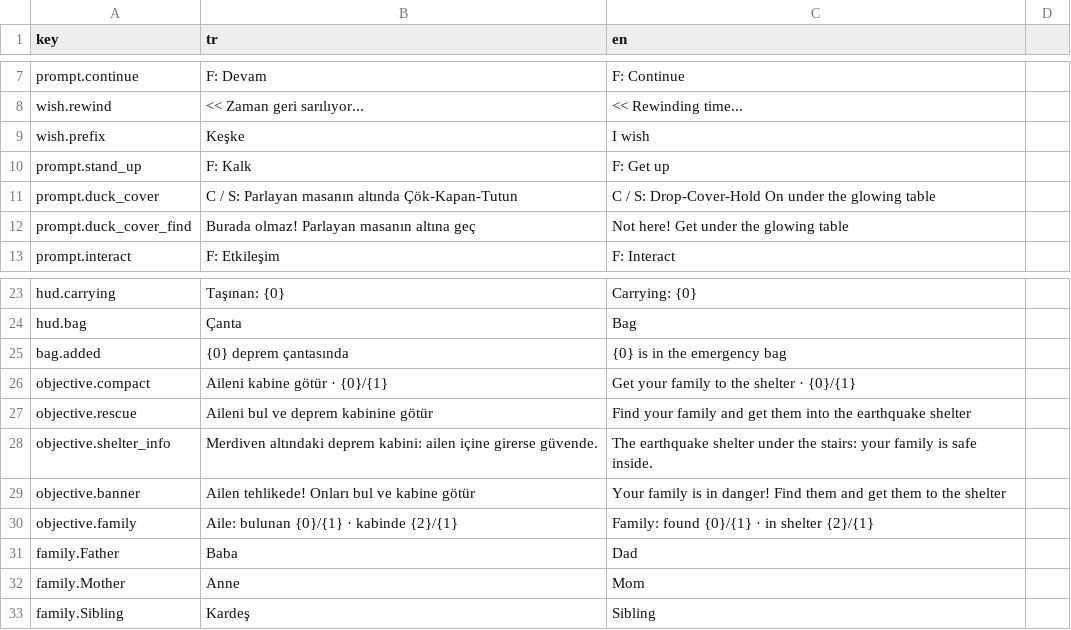
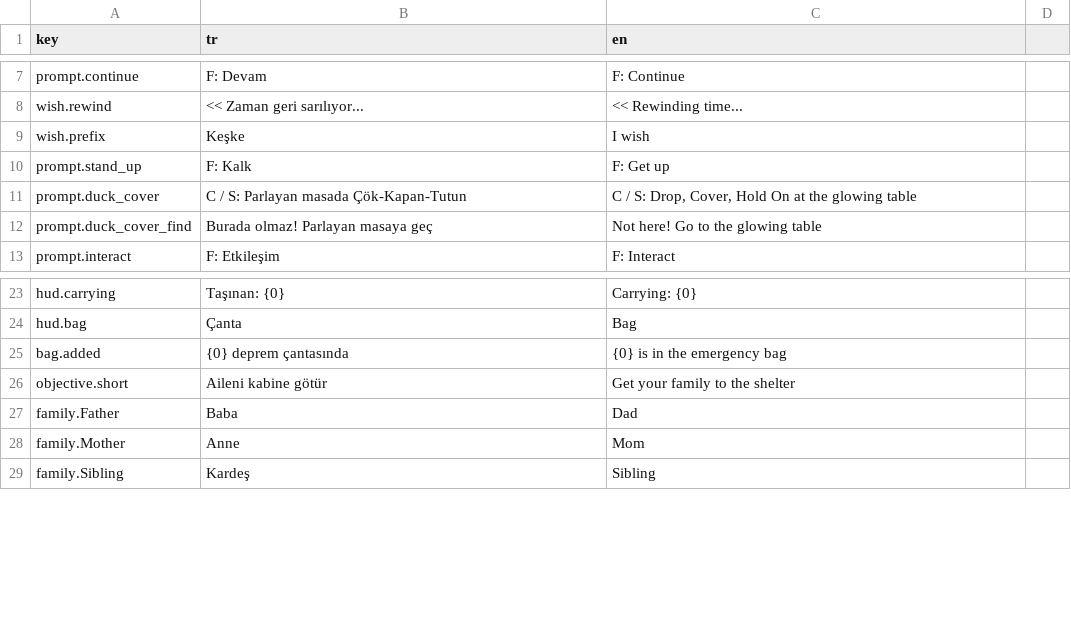
Before and after one commit to g0ktengri/i-wish-civilgamejam2026, a CSV file: Assets/Resources/texts.csv, drawn as a sheet; only a part is shown, gaps mark what is left out.

```diff
--- a/Assets/Resources/texts.csv
+++ b/Assets/Resources/texts.csv
@@ -10,4 +10,4 @@ wish.prefix,Keşke,I wish
 prompt.stand_up,F: Kalk,F: Get up
-prompt.duck_cover,C / S: Parlayan masanın altında Çök-Kapan-Tutun,C / S: Drop-Cover-Hold On under the glowing table
-prompt.duck_cover_find,Burada olmaz! Parlayan masanın altına geç,Not here! Get under the glowing table
+prompt.duck_cover,C / S: Parlayan masada Çök-Kapan-Tutun,"C / S: Drop, Cover, Hold On at the glowing table"
+prompt.duck_cover_find,Burada olmaz! Parlayan masaya geç,Not here! Go to the glowing table
 prompt.interact,F: Etkileşim,F: Interact
@@ -25,7 +25,3 @@ hud.bag,Çanta,Bag
 bag.added,{0} deprem çantasında,{0} is in the emergency bag
-objective.compact,Aileni kabine götür · {0}/{1},Get your family to the shelter · {0}/{1}
-objective.rescue,Aileni bul ve deprem kabinine götür,Find your family and get them into the earthquake shelter
-objective.shelter_info,Merdiven altındaki deprem kabini: ailen içine girerse güvende.,The earthquake shelter under the stairs: your family is safe inside.
-objective.banner,Ailen tehlikede! Onları bul ve kabine götür,Your family is in danger! Find them and get them to the shelter
-objective.family,Aile: bulunan {0}/{1} · kabinde {2}/{1},Family: found {0}/{1} · in shelter {2}/{1}
+objective.short,Aileni kabine götür,Get your family to the shelter
 family.Father,Baba,Dad
```
Also changed, not shown: 15 other files.
